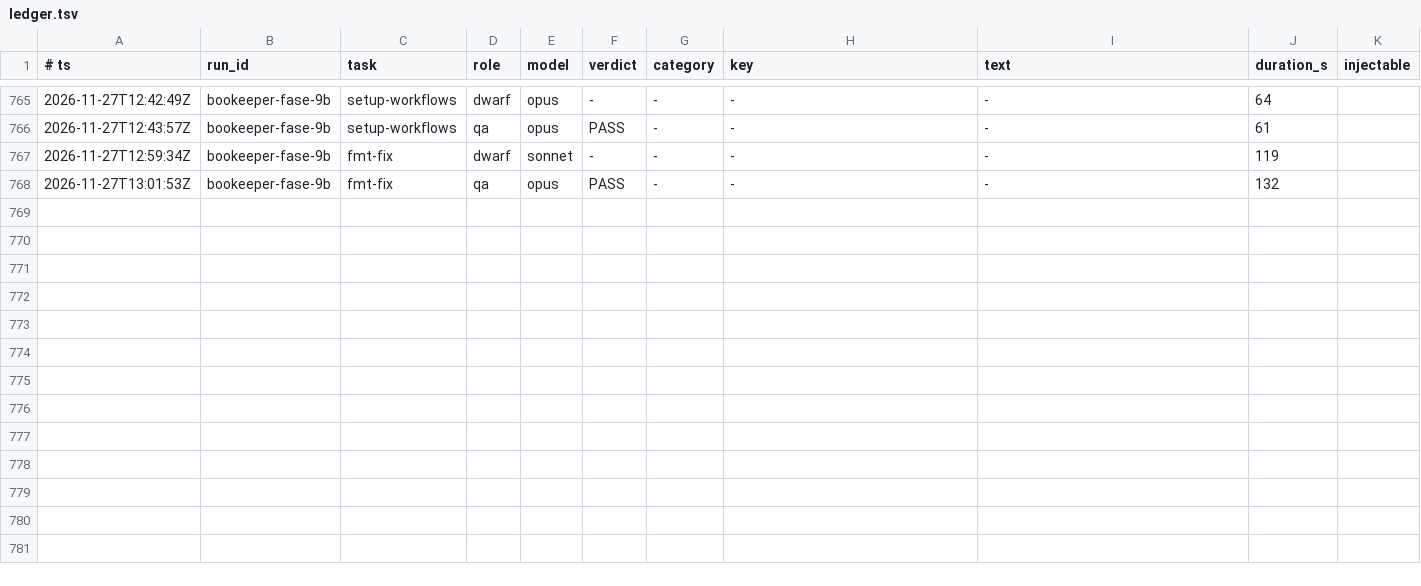
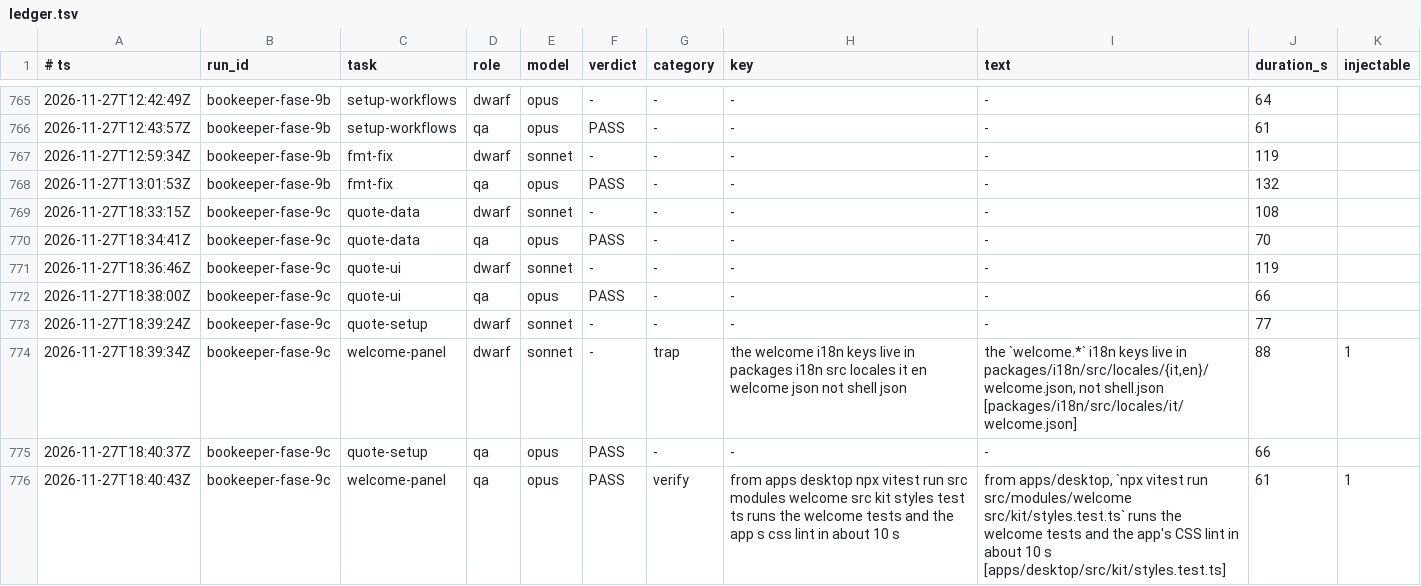
Before and after one commit to Bardugo624/Bookeeper-Neo, a TSV file: .forge/ledger.tsv, drawn as a sheet; only a part is shown, gaps mark what is left out; the diff names each change by its address in the sheet, - before the commit and + after, or states it on an @@ line.

```diff
--- a/.forge/ledger.tsv
+++ b/.forge/ledger.tsv
+row 769: 2026-11-27T18:33:15Z | bookeeper-fase-9c | quote-data | dwarf | sonnet | - | - | - | - | 108
+row 770: 2026-11-27T18:34:41Z | bookeeper-fase-9c | quote-data | qa | opus | PASS | - | - | - | 70
+row 771: 2026-11-27T18:36:46Z | bookeeper-fase-9c | quote-ui | dwarf | sonnet | - | - | - | - | 119
+row 772: 2026-11-27T18:38:00Z | bookeeper-fase-9c | quote-ui | qa | opus | PASS | - | - | - | 66
+row 773: 2026-11-27T18:39:24Z | bookeeper-fase-9c | quote-setup | dwarf | sonnet | - | - | - | - | 77
+row 774: 2026-11-27T18:39:34Z | bookeeper-fase-9c | welcome-panel | dwarf | sonnet | - | trap | the welcome i18n keys live in packages i18n src locales it en welcome json not shell json | the `welcome.*` i18n keys live in packages/i18n/src/locales/{it,en}/welcome.json, not shell.json [packages/i18n/src/locales/it/welcome.json] | 88 | 1
+row 775: 2026-11-27T18:40:37Z | bookeeper-fase-9c | quote-setup | qa | opus | PASS | - | - | - | 66
+row 776: 2026-11-27T18:40:43Z | bookeeper-fase-9c | welcome-panel | qa | opus | PASS | verify | from apps desktop npx vitest run src modules welcome src kit styles test ts runs the welcome tests and the app s css lint in about 10 s | from apps/desktop, `npx vitest run src/modules/welcome src/kit/styles.test.ts` runs the welcome tests and the app's CSS lint in about 10 s [apps/desktop/src/kit/styles.test.ts] | 61 | 1
```
Also changed, not shown: 1 other file.
